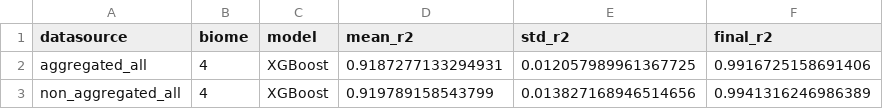
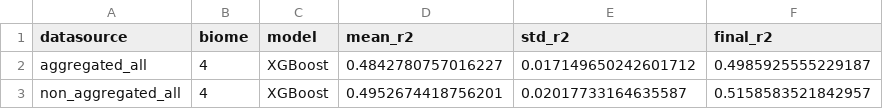
Before and after one commit to AnaZonia/forest_regrowth, a CSV file: 0_results/biome_interval_aggregated.csv, drawn as a sheet.

```diff
--- a/0_results/biome_interval_aggregated.csv
+++ b/0_results/biome_interval_aggregated.csv
@@ -1,3 +1,3 @@
 datasource,biome,model,mean_r2,std_r2,final_r2
-aggregated_all,4,XGBoost,0.9187277133294931,0.012057989961367725,0.9916725158691406
-non_aggregated_all,4,XGBoost,0.919789158543799,0.013827168946514656,0.9941316246986389
+aggregated_all,4,XGBoost,0.4842780757016227,0.017149650242601712,0.4985925555229187
+non_aggregated_all,4,XGBoost,0.4952674418756201,0.02017733164635587,0.5158583521842957
```
Also changed, not shown: 6 other files.
